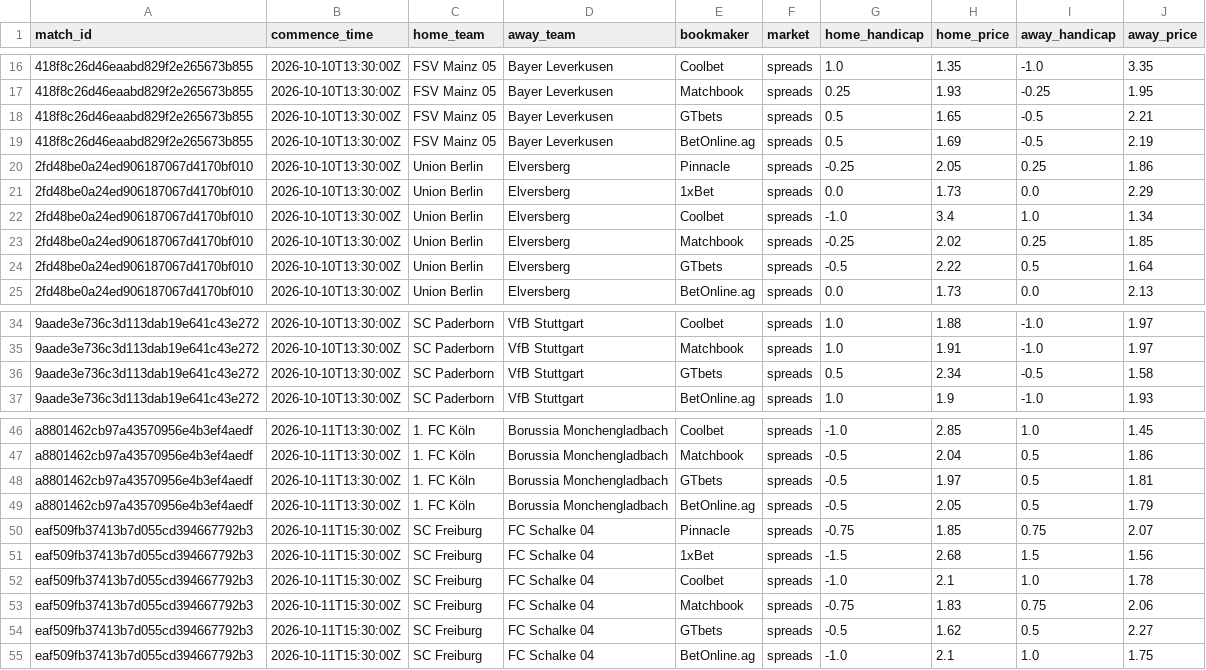
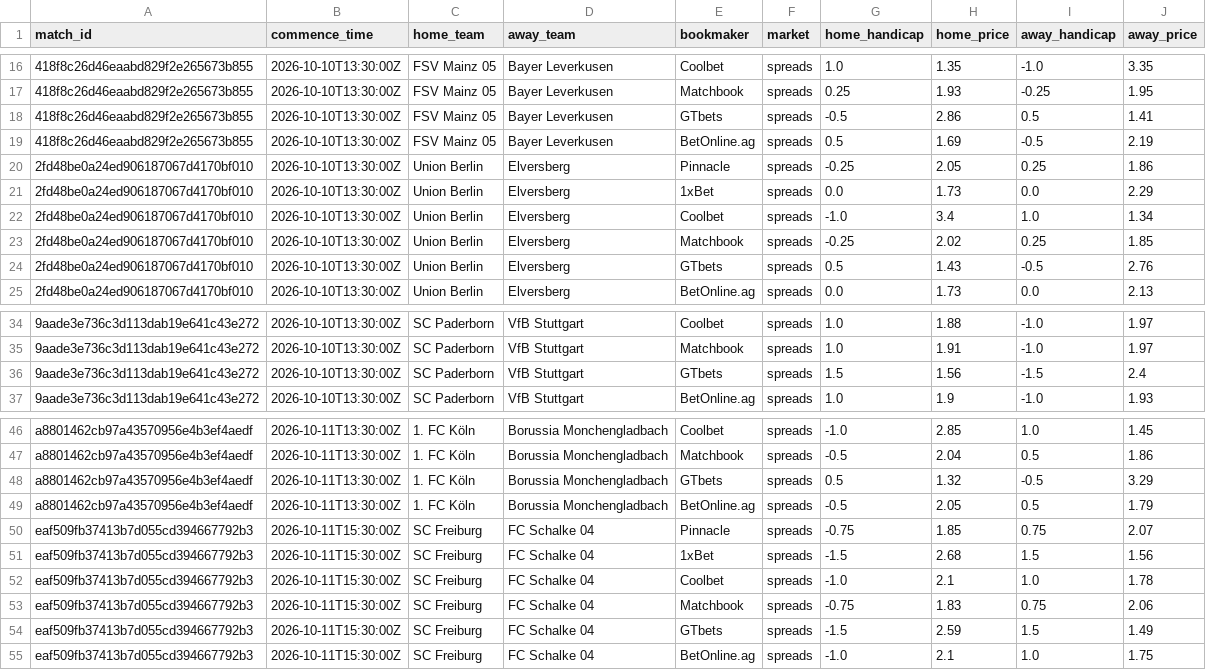
Before and after one commit to kothetsoe11878-bet/analysis-football-bot, a CSV file: data/odds/bundesliga_odds_current.csv, drawn as a sheet; only a part is shown, gaps mark what is left out; the diff names each change by its address in the sheet, - before the commit and + after, or states it on an @@ line.

```diff
--- a/data/odds/bundesliga_odds_current.csv
+++ b/data/odds/bundesliga_odds_current.csv
-G18 (home_handicap): 0.5
+G18 (home_handicap): -0.5
-H18 (home_price): 1.65
+H18 (home_price): 2.86
-I18 (away_handicap): -0.5
+I18 (away_handicap): 0.5
-J18 (away_price): 2.21
+J18 (away_price): 1.41
-G24 (home_handicap): -0.5
+G24 (home_handicap): 0.5
-H24 (home_price): 2.22
+H24 (home_price): 1.43
-I24 (away_handicap): 0.5
+I24 (away_handicap): -0.5
-J24 (away_price): 1.64
+J24 (away_price): 2.76
-G36 (home_handicap): 0.5
+G36 (home_handicap): 1.5
-H36 (home_price): 2.34
+H36 (home_price): 1.56
-I36 (away_handicap): -0.5
+I36 (away_handicap): -1.5
-J36 (away_price): 1.58
+J36 (away_price): 2.4
-G48 (home_handicap): -0.5
+G48 (home_handicap): 0.5
-H48 (home_price): 1.97
+H48 (home_price): 1.32
-I48 (away_handicap): 0.5
+I48 (away_handicap): -0.5
-J48 (away_price): 1.81
+J48 (away_price): 3.29
-G54 (home_handicap): -0.5
+G54 (home_handicap): -1.5
-H54 (home_price): 1.62
+H54 (home_price): 2.59
-I54 (away_handicap): 0.5
+I54 (away_handicap): 1.5
-J54 (away_price): 2.27
+J54 (away_price): 1.49
```
Also changed, not shown: data/odds/epl_odds_current.csv, data/odds/la_liga_odds_current.csv, 2 other files.
